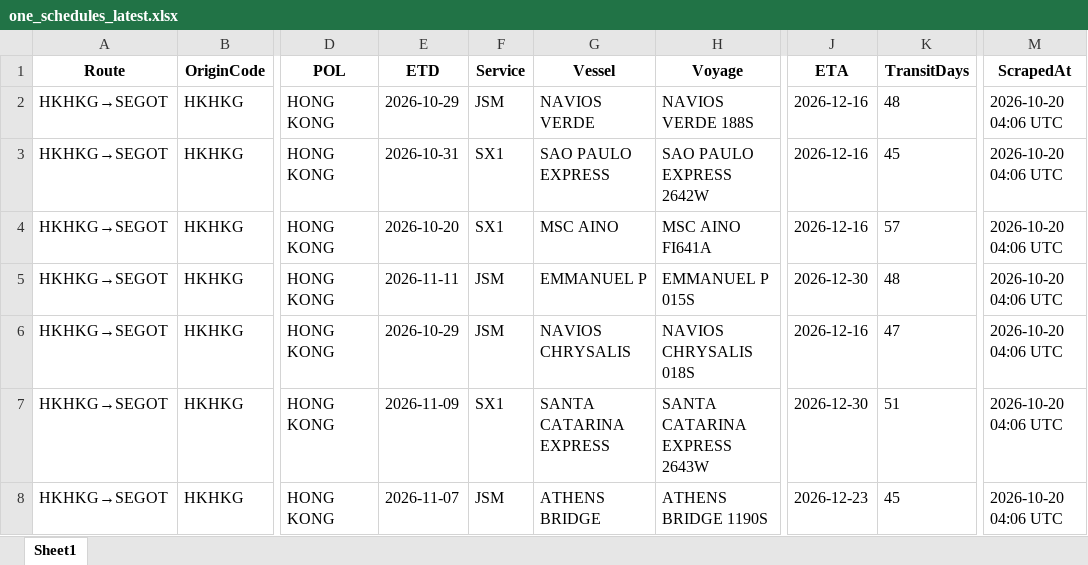
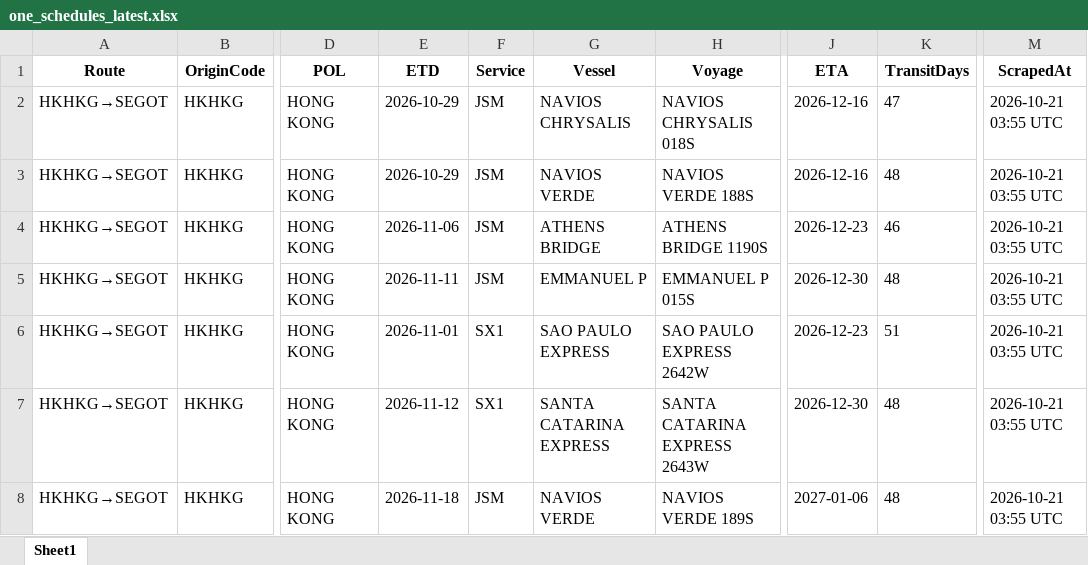
Before and after one commit to Arthur202608/esl-schedule-fetcher, an Excel workbook: output/one_schedules_latest.xlsx, sheet Sheet1, drawn as a sheet; only a part is shown, gaps mark what is left out; values as stored, in another font and other column widths than the file's, no borders; the diff covers the shown part only; the diff names each change by its address in the sheet, - before the commit and + after, or states it on an @@ line.

```diff
--- a/output/one_schedules_latest.xlsx (sheet Sheet1)
+++ b/output/one_schedules_latest.xlsx (sheet Sheet1)
-G2 (Vessel): NAVIOS VERDE
+G2 (Vessel): NAVIOS CHRYSALIS
-H2 (Voyage): NAVIOS VERDE 188S
+H2 (Voyage): NAVIOS CHRYSALIS 018S
-K2 (TransitDays): 48
+K2 (TransitDays): 47
-M2:M8 (ScrapedAt): 2026-10-20 04:06 UTC
+M2:M8 (ScrapedAt): 2026-10-21 03:55 UTC
-E3 (ETD): 2026-10-31
+E3 (ETD): 2026-10-29
-F3:F4 (Service): SX1
+F3:F4 (Service): JSM
-G3 (Vessel): SAO PAULO EXPRESS
+G3 (Vessel): NAVIOS VERDE
-H3 (Voyage): SAO PAULO EXPRESS 2642W
+H3 (Voyage): NAVIOS VERDE 188S
-K3 (TransitDays): 45
+K3 (TransitDays): 48
-E4 (ETD): 2026-10-20
+E4 (ETD): 2026-11-06
-G4 (Vessel): MSC AINO
+G4 (Vessel): ATHENS BRIDGE
-H4 (Voyage): MSC AINO FI641A
+H4 (Voyage): ATHENS BRIDGE 1190S
-J4 (ETA): 2026-12-16
+J4 (ETA): 2026-12-23
-K4 (TransitDays): 57
+K4 (TransitDays): 46
-E6 (ETD): 2026-10-29
+E6 (ETD): 2026-11-01
-F6 (Service): JSM
+F6 (Service): SX1
-G6 (Vessel): NAVIOS CHRYSALIS
+G6 (Vessel): SAO PAULO EXPRESS
-H6 (Voyage): NAVIOS CHRYSALIS 018S
+H6 (Voyage): SAO PAULO EXPRESS 2642W
-J6 (ETA): 2026-12-16
+J6 (ETA): 2026-12-23
-K6 (TransitDays): 47
+K6 (TransitDays): 51
-E7 (ETD): 2026-11-09
+E7 (ETD): 2026-11-12
-K7 (TransitDays): 51
+K7 (TransitDays): 48
-E8 (ETD): 2026-11-07
+E8 (ETD): 2026-11-18
-G8 (Vessel): ATHENS BRIDGE
+G8 (Vessel): NAVIOS VERDE
-H8 (Voyage): ATHENS BRIDGE 1190S
+H8 (Voyage): NAVIOS VERDE 189S
-J8 (ETA): 2026-12-23
+J8 (ETA): 2027-01-06
-K8 (TransitDays): 45
+K8 (TransitDays): 48
```
Also changed, not shown: 2 added rows, 2 removed rows and 188 edited cells elsewhere in this sheet, output/esl_schedules_latest.xlsx, 2 other files.
